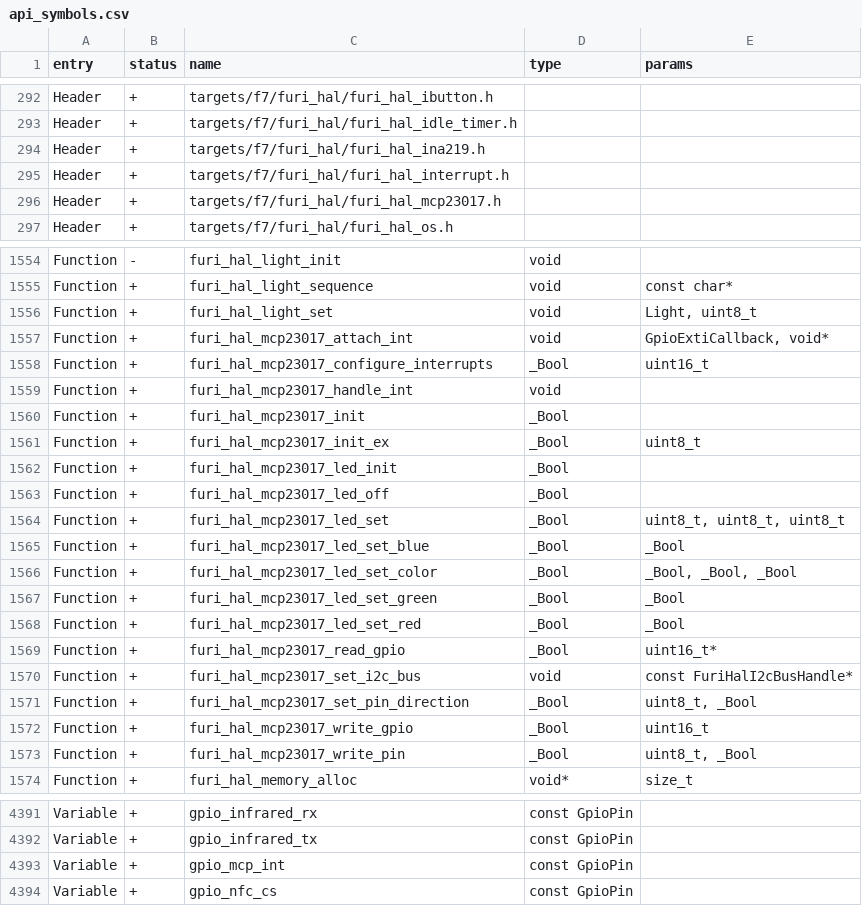
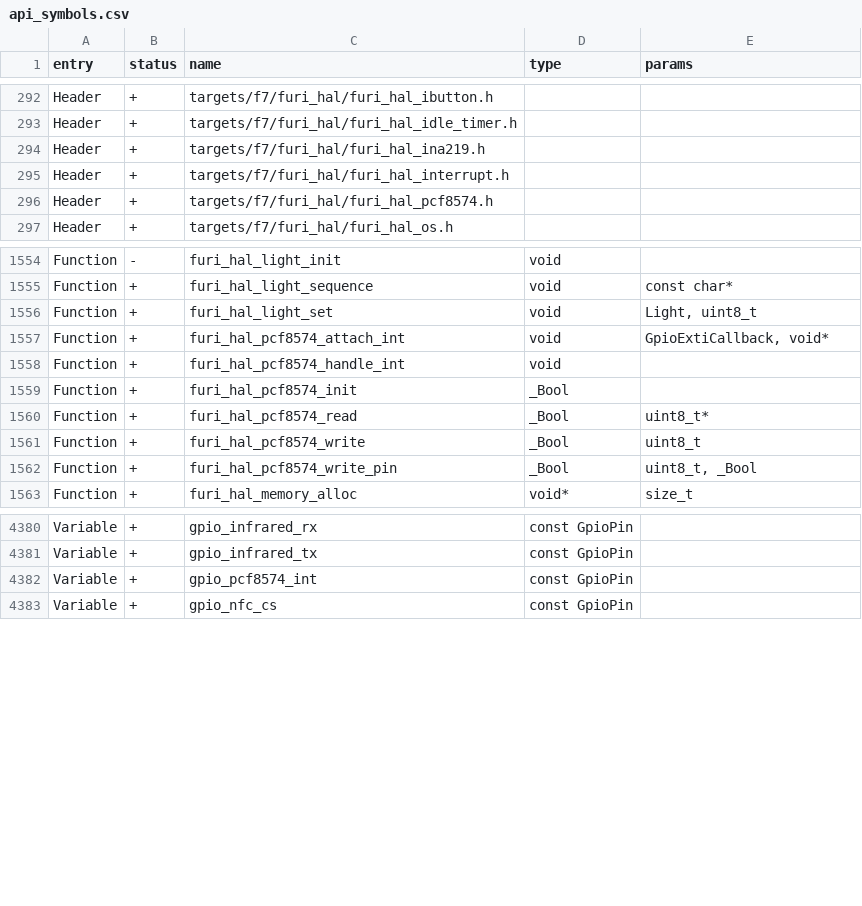
Before and after one commit to lamtranBKHN/diy_flipper_zero, a CSV file: targets/f7/api_symbols.csv, drawn as a sheet; only a part is shown, gaps mark what is left out.

Commit message:
Refactor PCF8574 integration: update references, replace MCP23017 with PCF8574, and adjust interrupt handling

```diff
--- a/targets/f7/api_symbols.csv
+++ b/targets/f7/api_symbols.csv
@@ -295,3 +295,3 @@ Header,+,targets/f7/furi_hal/furi_hal_ina219.h,,
 Header,+,targets/f7/furi_hal/furi_hal_interrupt.h,,
-Header,+,targets/f7/furi_hal/furi_hal_mcp23017.h,,
+Header,+,targets/f7/furi_hal/furi_hal_pcf8574.h,,
 Header,+,targets/f7/furi_hal/furi_hal_os.h,,
@@ -1556,19 +1556,8 @@ Function,+,furi_hal_light_sequence,void,const char*
 Function,+,furi_hal_light_set,void,"Light, uint8_t"
-Function,+,furi_hal_mcp23017_attach_int,void,"GpioExtiCallback, void*"
-Function,+,furi_hal_mcp23017_configure_interrupts,_Bool,uint16_t
-Function,+,furi_hal_mcp23017_handle_int,void,
-Function,+,furi_hal_mcp23017_init,_Bool,
-Function,+,furi_hal_mcp23017_init_ex,_Bool,uint8_t
-Function,+,furi_hal_mcp23017_led_init,_Bool,
-Function,+,furi_hal_mcp23017_led_off,_Bool,
-Function,+,furi_hal_mcp23017_led_set,_Bool,"uint8_t, uint8_t, uint8_t"
-Function,+,furi_hal_mcp23017_led_set_blue,_Bool,_Bool
-Function,+,furi_hal_mcp23017_led_set_color,_Bool,"_Bool, _Bool, _Bool"
-Function,+,furi_hal_mcp23017_led_set_green,_Bool,_Bool
-Function,+,furi_hal_mcp23017_led_set_red,_Bool,_Bool
-Function,+,furi_hal_mcp23017_read_gpio,_Bool,uint16_t*
-Function,+,furi_hal_mcp23017_set_i2c_bus,void,const FuriHalI2cBusHandle*
-Function,+,furi_hal_mcp23017_set_pin_direction,_Bool,"uint8_t, _Bool"
-Function,+,furi_hal_mcp23017_write_gpio,_Bool,uint16_t
-Function,+,furi_hal_mcp23017_write_pin,_Bool,"uint8_t, _Bool"
+Function,+,furi_hal_pcf8574_attach_int,void,"GpioExtiCallback, void*"
+Function,+,furi_hal_pcf8574_handle_int,void,
+Function,+,furi_hal_pcf8574_init,_Bool,
+Function,+,furi_hal_pcf8574_read,_Bool,uint8_t*
+Function,+,furi_hal_pcf8574_write,_Bool,uint8_t
+Function,+,furi_hal_pcf8574_write_pin,_Bool,"uint8_t, _Bool"
 Function,+,furi_hal_memory_alloc,void*,size_t
@@ -4392,3 +4381,3 @@ Variable,+,gpio_infrared_rx,const GpioPin,
 Variable,+,gpio_infrared_tx,const GpioPin,
-Variable,+,gpio_mcp_int,const GpioPin,
+Variable,+,gpio_pcf8574_int,const GpioPin,
 Variable,+,gpio_nfc_cs,const GpioPin,
```
Also changed, not shown: 7 other files.
